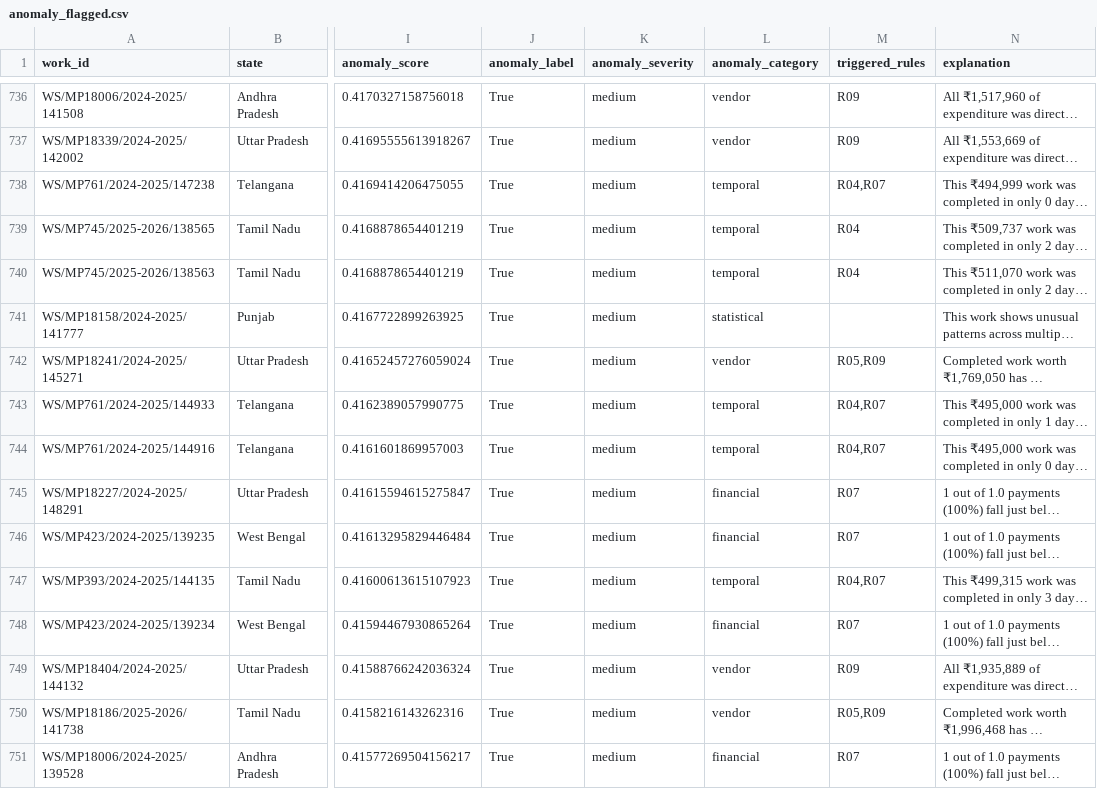
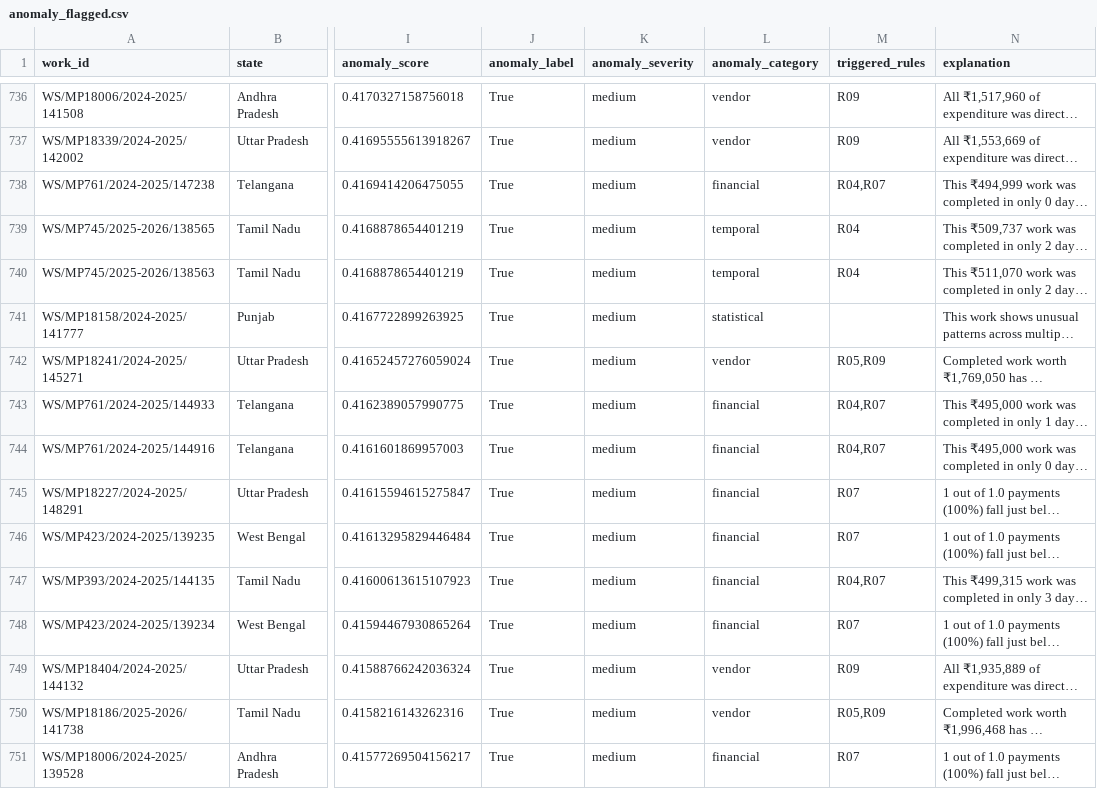
Before and after one commit to mythicwarchief/Icarus-SIH26102, a CSV file: ml/outputs/anomaly_flagged.csv, drawn as a sheet; only a part is shown, gaps mark what is left out; long unchanged cells end in …; the diff covers the shown part only; the diff names each change by its address in the sheet, - before the commit and + after, or states it on an @@ line.

```diff
--- a/ml/outputs/anomaly_flagged.csv
+++ b/ml/outputs/anomaly_flagged.csv
-L738 (anomaly_category): temporal
+L738 (anomaly_category): financial
-L743:L744 (anomaly_category): temporal
+L743:L744 (anomaly_category): financial
-L747 (anomaly_category): temporal
+L747 (anomaly_category): financial
```
Also changed, not shown: 154 edited cells elsewhere in this file, 4 other files.
